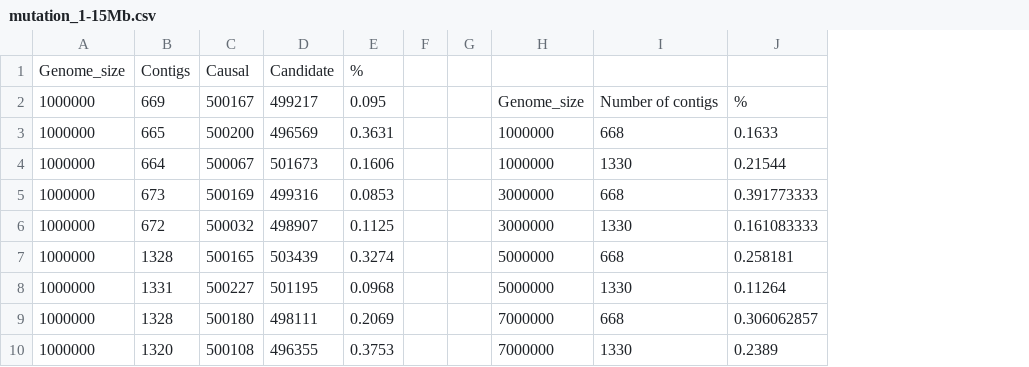
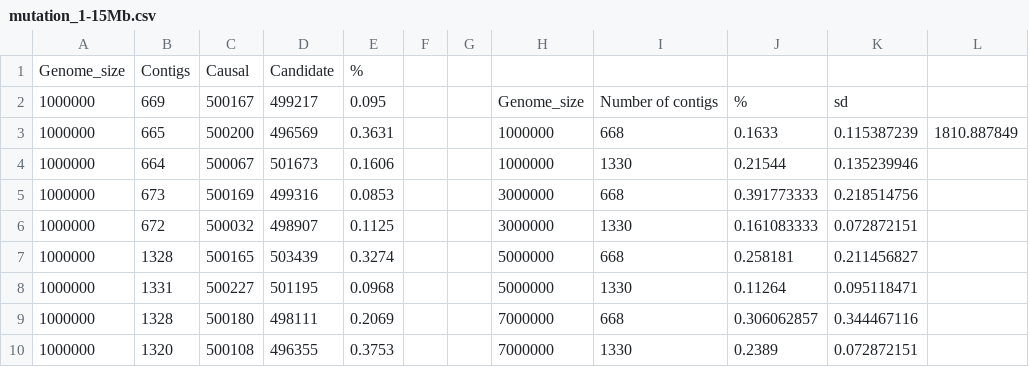
Before and after one commit to TeamMacLean/small_genomes_SNPs, a CSV file: Results/mutation_1-15Mb.csv, drawn as a sheet; only a part is shown; the diff names each change by its address in the sheet, - before the commit and + after, or states it on an @@ line.

Commit message:
Building bar plot for percentages

```diff
--- a/Results/mutation_1-15Mb.csv
+++ b/Results/mutation_1-15Mb.csv
+column K, rows 2-10: sd | 0.115387239 | 0.135239946 | 0.218514756 | 0.072872151 | 0.211456827 | 0.095118471 | 0.344467116 | 0.072872151
+column L, row 3: 1810.887849
```
